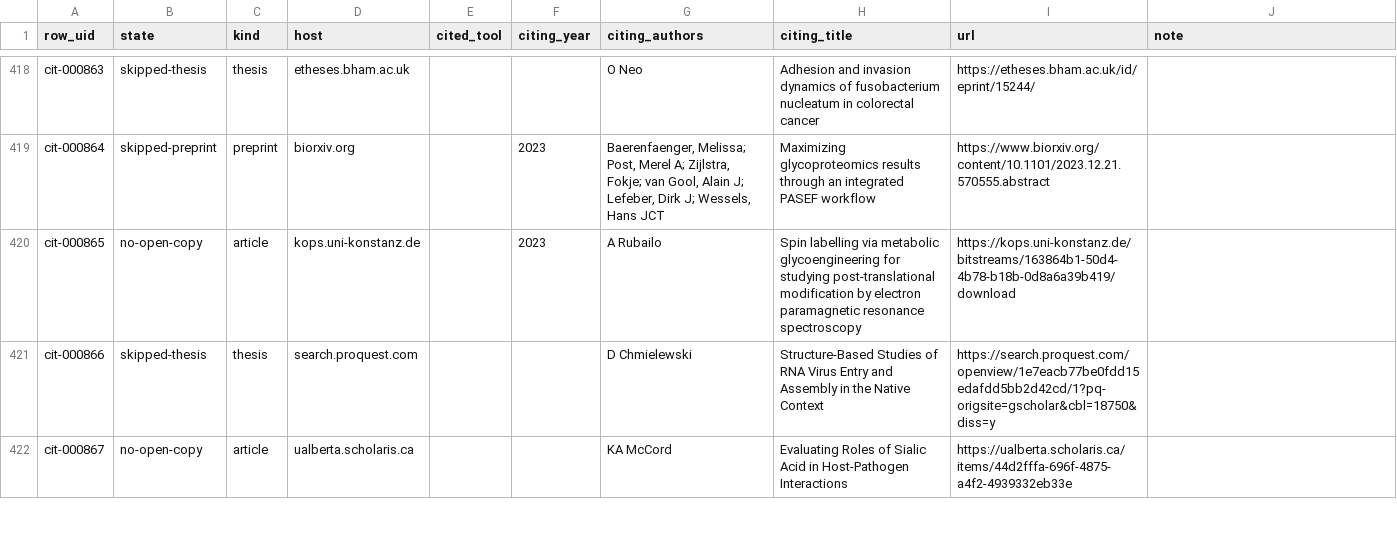
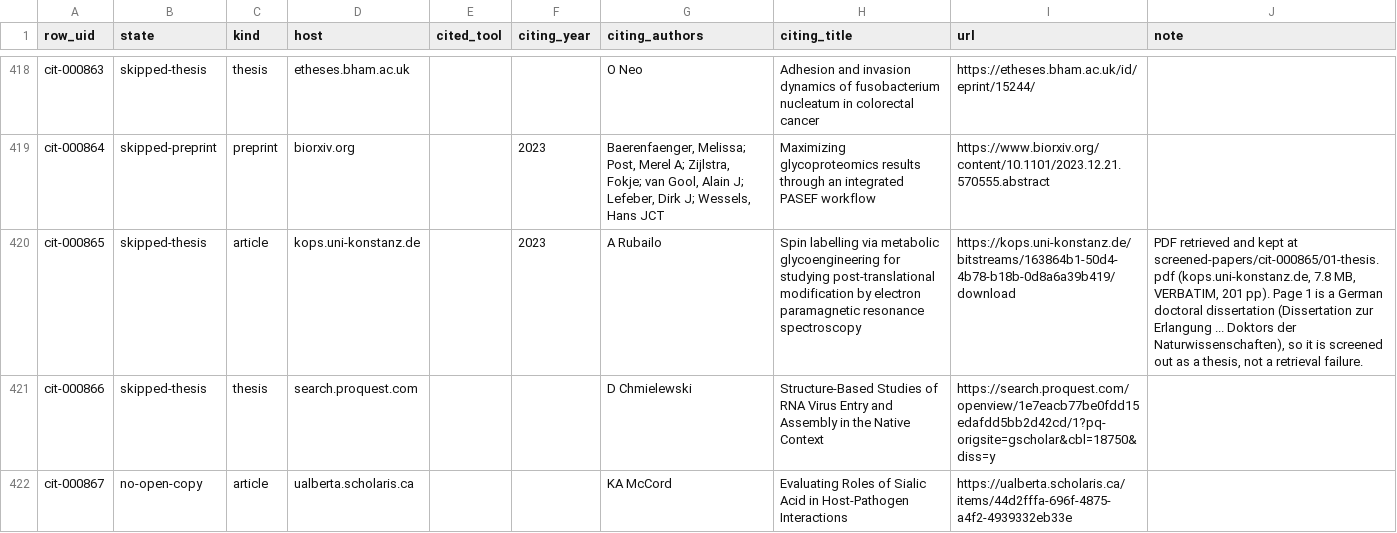
Before and after one commit to akulmehta/academic-citation-tracker, a CSV file: Citations/Notable Citations Packet/download-queue.csv, drawn as a sheet; only a part is shown, gaps mark what is left out; the diff covers the shown part only.

```diff
--- a/Citations/Notable Citations Packet/download-queue.csv
+++ b/Citations/Notable Citations Packet/download-queue.csv
@@ -419,3 +419,3 @@
 "cit-000864","skipped-preprint","preprint","biorxiv.org","","2023","Baerenfaenger, Melissa; Post, Merel A; Zijlstra, Fokje; van Gool, Alain J; Lefeber, Dirk J; Wessels, Hans JCT","Maximizing glycoproteomics results through an integrated PASEF workflow","https://www.biorxiv.org/content/10.1101/2023.12.21.570555.abstract",""
-"cit-000865","no-open-copy","article","kops.uni-konstanz.de","","2023","A Rubailo","Spin labelling via metabolic glycoengineering for studying post-translational modification by electron paramagnetic resonance spectroscopy","https://kops.uni-konstanz.de/bitstreams/163864b1-50d4-4b78-b18b-0d8a6a39b419/download",""
+"cit-000865","skipped-thesis","article","kops.uni-konstanz.de","","2023","A Rubailo","Spin labelling via metabolic glycoengineering for studying post-translational modification by electron paramagnetic resonance spectroscopy","https://kops.uni-konstanz.de/bitstreams/163864b1-50d4-4b78-b18b-0d8a6a39b419/download","PDF retrieved and kept at screened-papers/cit-000865/01-thesis.pdf (kops.uni-konstanz.de, 7.8 MB, VERBATIM, 201 pp). Page 1 is a German doctoral dissertation (Dissertation zur Erlangung ... Doktors der Naturwissenschaften), so it is screened out as a thesis, not a retrieval failure."
 "cit-000866","skipped-thesis","thesis","search.proquest.com","","","D Chmielewski","Structure-Based Studies of RNA Virus Entry and Assembly in the Native Context","https://search.proquest.com/openview/1e7eacb77be0fdd15edafdd5bb2d42cd/1?pq-origsite=gscholar&cbl=18750&diss=y",""
```
Also changed, not shown: 30 edited cells elsewhere in this file, 19 other files.
